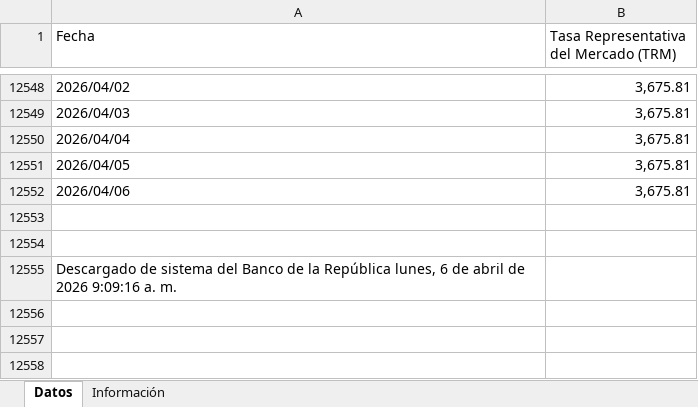
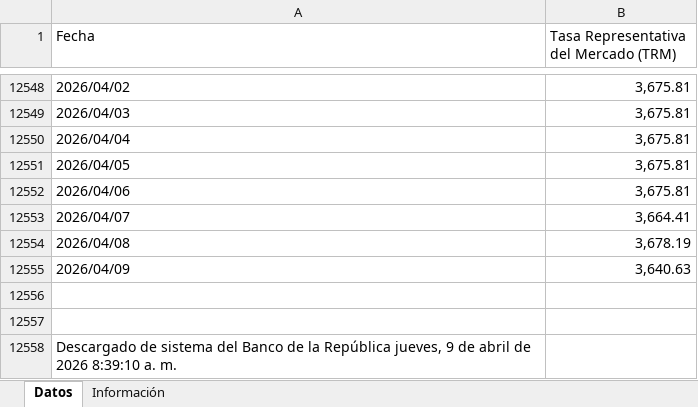
Before and after one commit to victorferreiradev/Cambio-Colombia, an Excel workbook: data/tasa_usd.xlsx, sheet Datos, drawn as a sheet; only a part is shown, gaps mark what is left out; values as stored, in another font and other column widths than the file's, no borders; addresses are those after the commit; the diff names each change by its address in the sheet, - before the commit and + after, or states it on an @@ line.

```diff
--- a/data/tasa_usd.xlsx (sheet Datos)
+++ b/data/tasa_usd.xlsx (sheet Datos)
+row 12553: 2026/04/07 | 3,664.41
+row 12554: 2026/04/08 | 3,678.19
+row 12555: 2026/04/09 | 3,640.63
-A12558 (Fecha): …la República lunes, 6 de abril de 2026 9:09:16 a. m.
+A12558 (Fecha): …la República jueves, 9 de abril de 2026 8:39:10 a. m.
```
Also changed, not shown: data/tasa_eur.xlsx.
